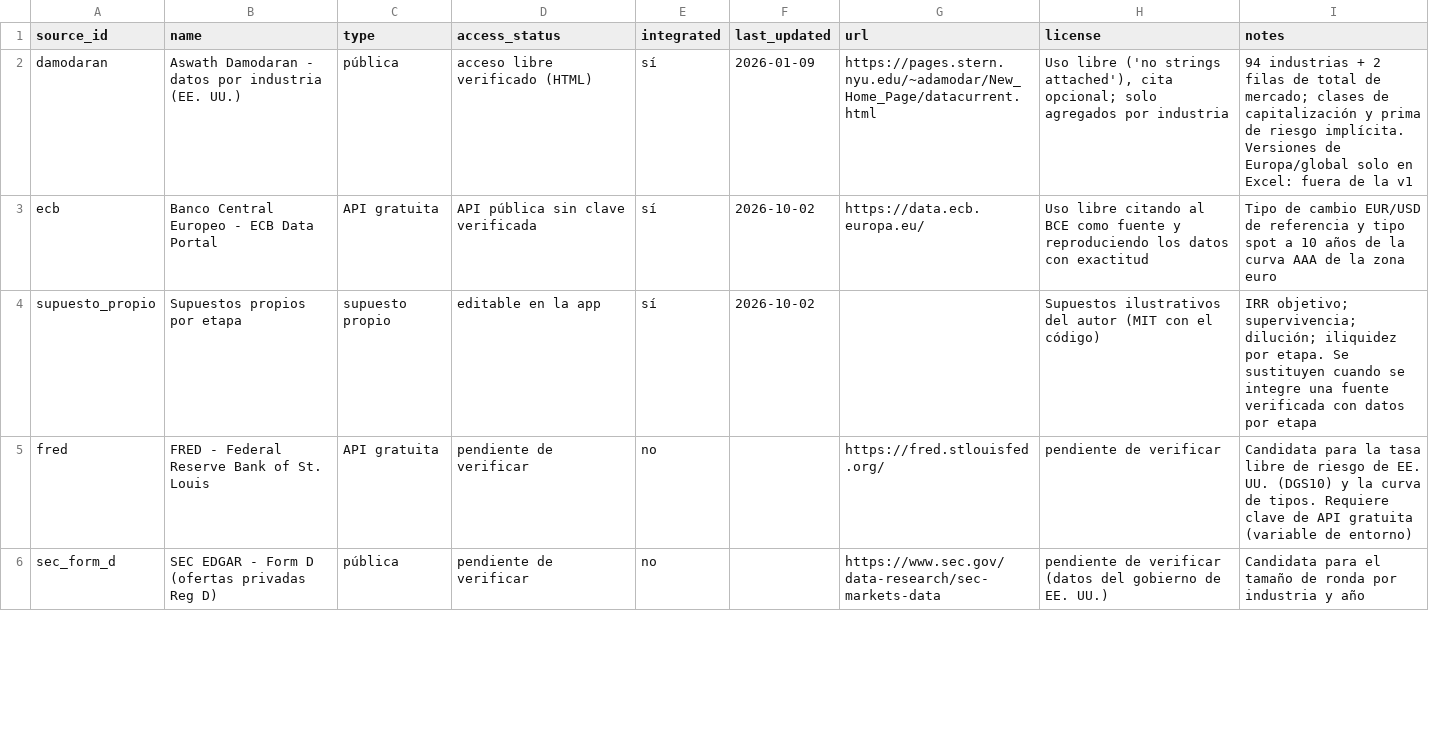
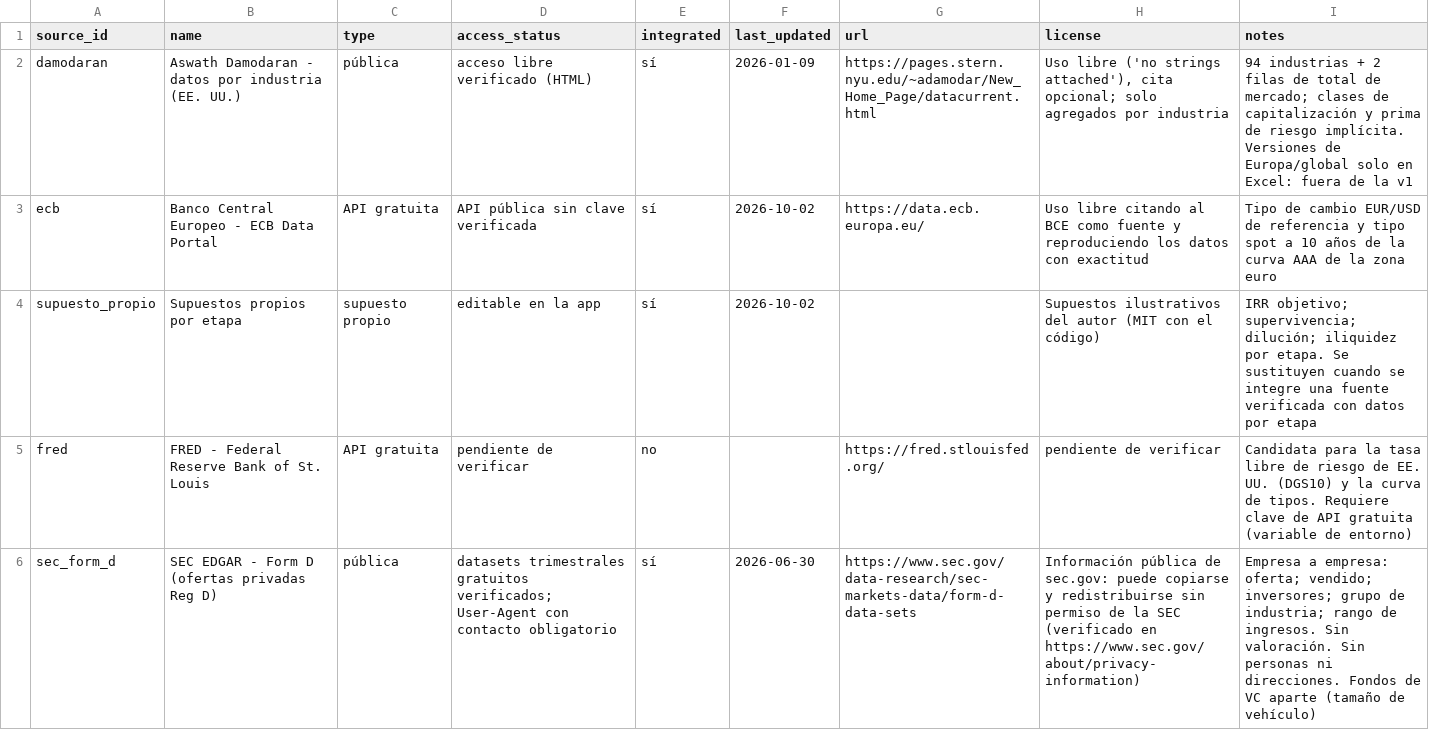
Before and after one commit to martinpc28-hash/valorador-startups, a CSV file: data/sources.csv, drawn as a sheet; only a part is shown; the diff covers the shown part only.

```diff
--- a/data/sources.csv
+++ b/data/sources.csv
@@ -5,2 +5,2 @@ supuesto_propio,Supuestos propios por etapa,supuesto propio,editable en la app,s
 fred,FRED - Federal Reserve Bank of St. Louis,API gratuita,pendiente de verificar,no,,https://fred.stlouisfed.org/,pendiente de verificar,Candidata para la tasa libre de riesgo de EE. UU. (DGS10) y la curva de tipos. Requiere clave de API gratuita (variable de entorno)
-sec_form_d,SEC EDGAR - Form D (ofertas privadas Reg D),pública,pendiente de verificar,no,,https://www.sec.gov/data-research/sec-markets-data,pendiente de verificar (datos del gobierno de EE. UU.),Candidata para el tamaño de ronda por industria y año
+sec_form_d,SEC EDGAR - Form D (ofertas privadas Reg D),pública,datasets trimestrales gratuitos verificados; User-Agent con contacto obligatorio,sí,2026-06-30,https://www.sec.gov/data-research/sec-markets-data/form-d-data-sets,Información pública de sec.gov: puede copiarse y redistribuirse sin permiso de la SEC (verificado en https://www.sec.gov/about/privacy-information),Empresa a empresa: oferta; vendido; inversores; grupo de industria; rango de ingresos. Sin valoración. Sin personas ni direcciones. Fondos de VC aparte (tamaño de vehículo)
```
Also changed, not shown: 1 added row and 6 edited cells elsewhere in this file, 16 other files.
